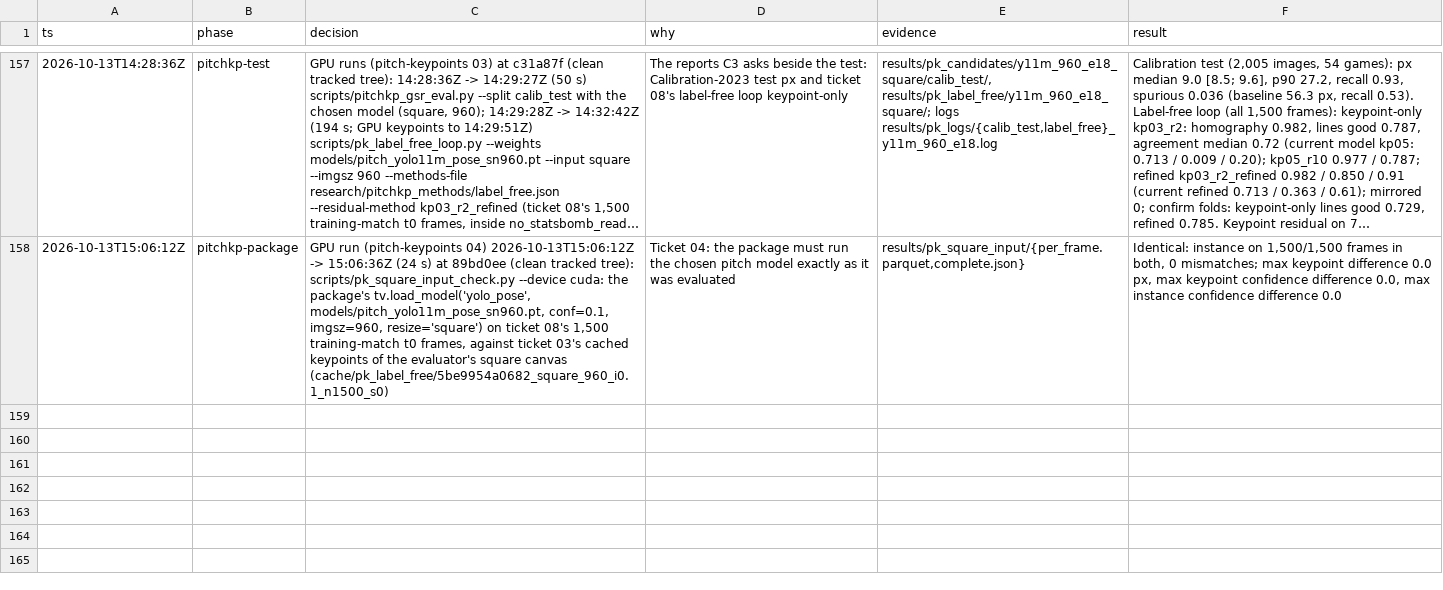
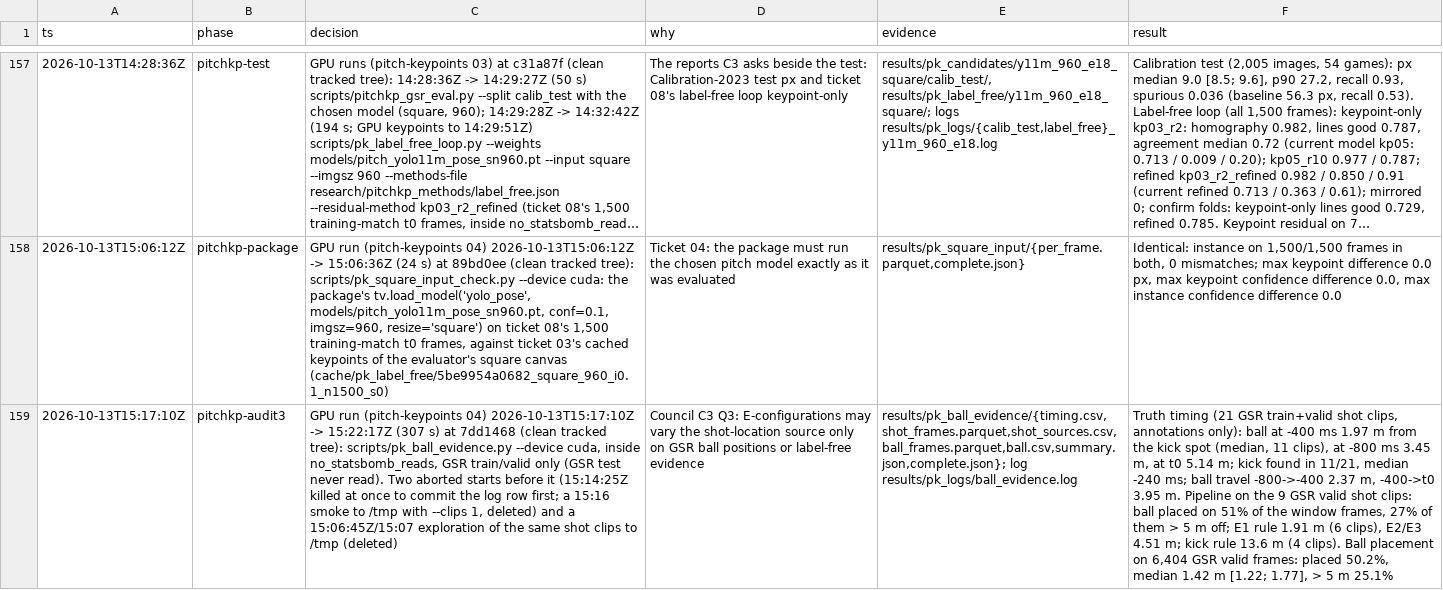
Before and after one commit to RedHot099/TactiFootVision, a TSV file: experiments/claude_fable/research/quality_v13_decisions.tsv, drawn as a sheet; only a part is shown, gaps mark what is left out; long unchanged cells end in …; the diff covers the shown part only; the diff names each change by its address in the sheet, - before the commit and + after, or states it on an @@ line.

Commit message:
xg-poc: decision-log rows of the GSR evidence run and the audit 3 declaration (sha256 f7f23eae...) (pitch-keypoints 04)

```diff
--- a/experiments/claude_fable/research/quality_v13_decisions.tsv
+++ b/experiments/claude_fable/research/quality_v13_decisions.tsv
+row 159: 2026-10-13T15:17:10Z | pitchkp-audit3 | GPU run (pitch-keypoints 04) 2026-10-13T15:17:10Z -> 15:22:17Z (307 s) at 7dd1468 (clean tracked tree): scripts/pk_ball_evidence.py --device cuda, inside no_statsbomb_reads, GSR train/valid only (GSR test never read). Two aborted starts before it (15:14:25Z killed at once to commit the log row first; a 15:16 smoke to /tmp with --clips 1, deleted) and a 15:06:45Z/15:07 exploration of the same shot clips to /tmp (deleted) | Council C3 Q3: E-configurations may vary the shot-location source only on GSR ball positions or label-free evidence | results/pk_ball_evidence/{timing.csv,shot_frames.parquet,shot_sources.csv,ball_frames.parquet,ball.csv,summary.json,complete.json}; log results/pk_logs/ball_evidence.log | Truth timing (21 GSR train+valid shot clips, annotations only): ball at -400 ms 1.97 m from the kick spot (median, 11 clips), at -800 ms 3.45 m, at t0 5.14 m; kick found in 11/21, median -240 ms; ball travel -800->-400 2.37 m, -400->t0 3.95 m. Pipeline on the 9 GSR valid shot clips: ball placed on 51% of the window frames, 27% of them > 5 m off; E1 rule 1.91 m (6 clips), E2/E3 4.51 m; kick rule 13.6 m (4 clips). Ball placement on 6,404 GSR valid frames: placed 50.2%, median 1.42 m [1.22; 1.77], > 5 m 25.1%
```
Also changed, not shown: 1 added row elsewhere in this file.
